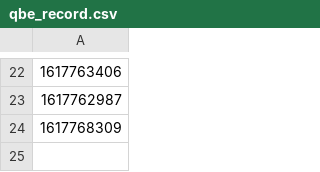
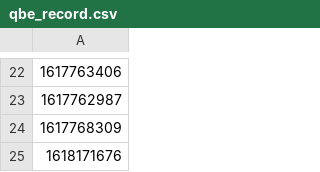
Before and after one commit to quildtide/ReckonerPA, a CSV file: manual_data_sources/local_bot_matches/qbe_record.csv, drawn as a sheet; only a part is shown, gaps mark what is left out; the diff names each change by its address in the sheet, - before the commit and + after, or states it on an @@ line.

Commit message:
Add several local bot matches

```diff
--- a/manual_data_sources/local_bot_matches/qbe_record.csv
+++ b/manual_data_sources/local_bot_matches/qbe_record.csv
+row 25: 1618171676
```
Also changed, not shown: 51 other files.
